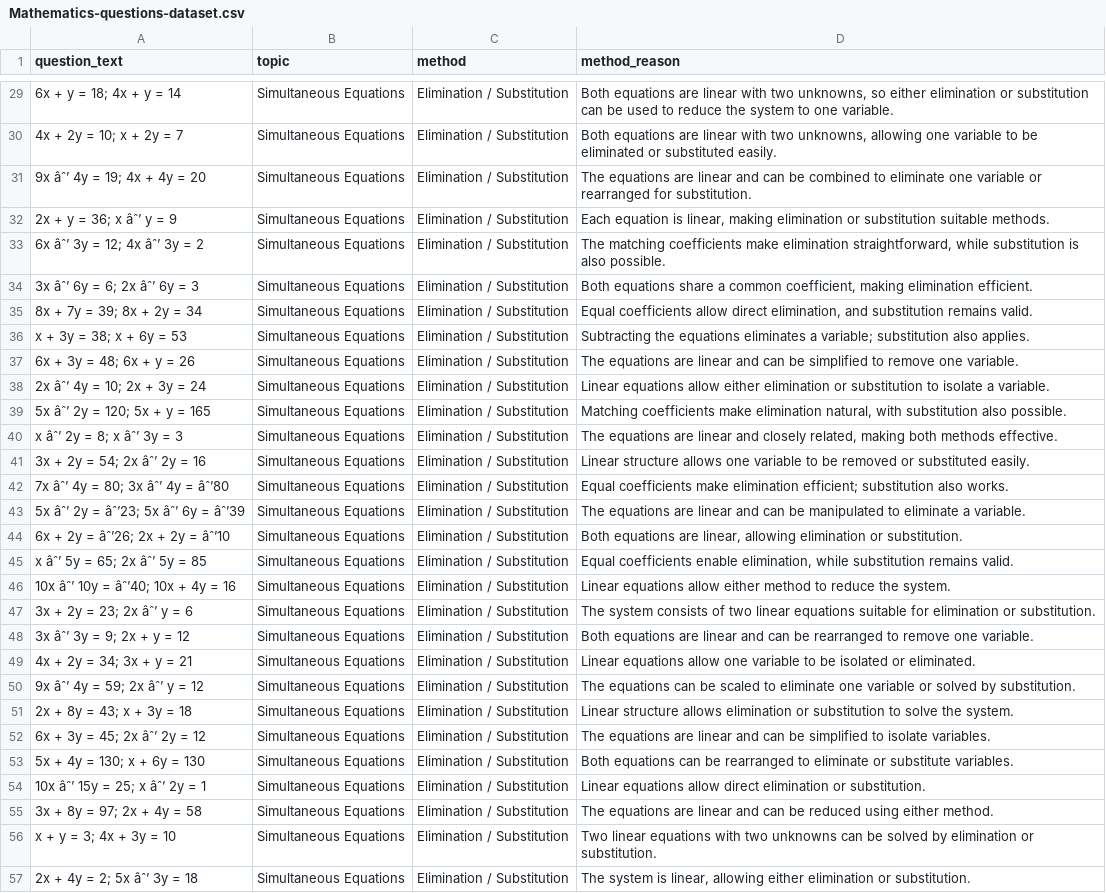
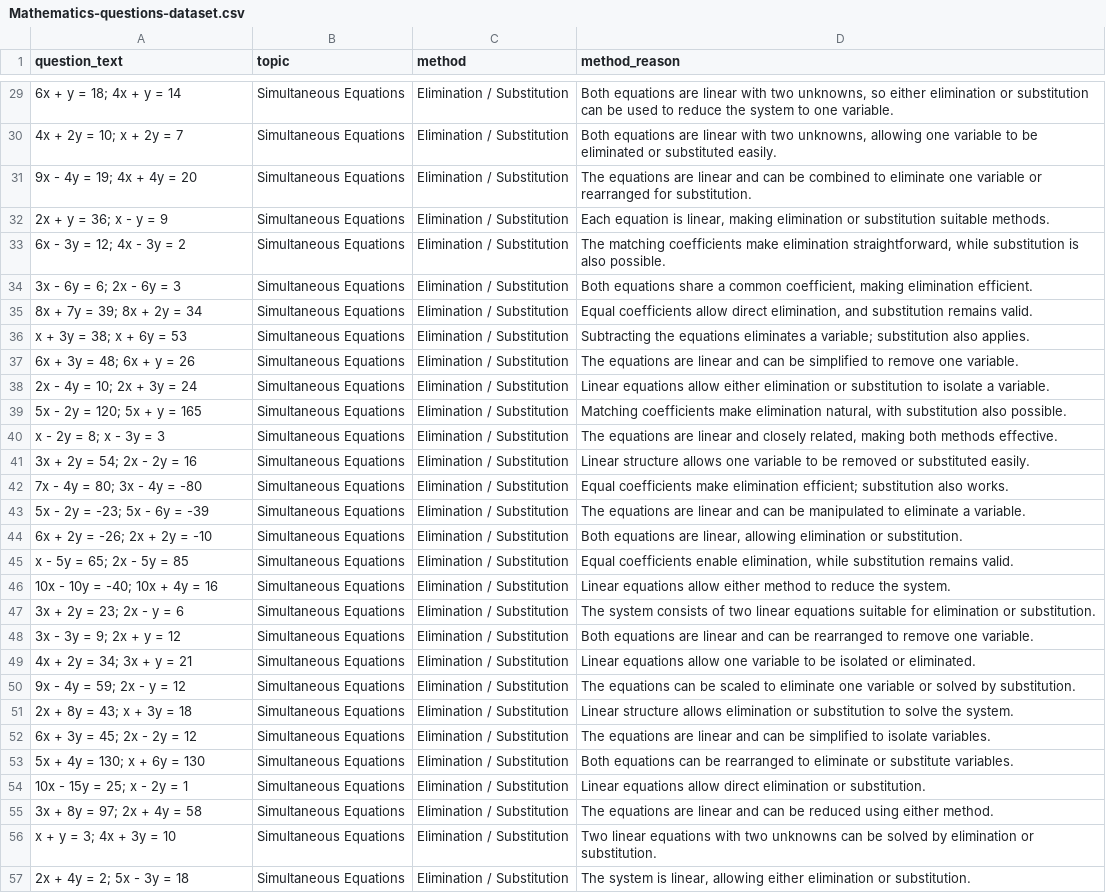
Before and after one commit to DonaldsonLTU/Secure-explainable-ai-mathematics, a CSV file: Mathematics-questions-dataset.csv, drawn as a sheet; only a part is shown, gaps mark what is left out; the diff covers the shown part only; the diff names each change by its address in the sheet, - before the commit and + after, or states it on an @@ line.

```diff
--- a/Mathematics-questions-dataset.csv
+++ b/Mathematics-questions-dataset.csv
-A31 (question_text): 9x âˆ’ 4y = 19; 4x + 4y = 20
+A31 (question_text): 9x - 4y = 19; 4x + 4y = 20
-A32 (question_text): 2x + y = 36; x âˆ’ y = 9
+A32 (question_text): 2x + y = 36; x - y = 9
-A33 (question_text): 6x âˆ’ 3y = 12; 4x âˆ’ 3y = 2
+A33 (question_text): 6x - 3y = 12; 4x - 3y = 2
-A34 (question_text): 3x âˆ’ 6y = 6; 2x âˆ’ 6y = 3
+A34 (question_text): 3x - 6y = 6; 2x - 6y = 3
-A38 (question_text): 2x âˆ’ 4y = 10; 2x + 3y = 24
+A38 (question_text): 2x - 4y = 10; 2x + 3y = 24
-A39 (question_text): 5x âˆ’ 2y = 120; 5x + y = 165
+A39 (question_text): 5x - 2y = 120; 5x + y = 165
-A40 (question_text): x âˆ’ 2y = 8; x âˆ’ 3y = 3
+A40 (question_text): x - 2y = 8; x - 3y = 3
-A41 (question_text): 3x + 2y = 54; 2x âˆ’ 2y = 16
+A41 (question_text): 3x + 2y = 54; 2x - 2y = 16
-A42 (question_text): 7x âˆ’ 4y = 80; 3x âˆ’ 4y = âˆ’80
+A42 (question_text): 7x - 4y = 80; 3x - 4y = -80
-A43 (question_text): 5x âˆ’ 2y = âˆ’23; 5x âˆ’ 6y = âˆ’39
+A43 (question_text): 5x - 2y = -23; 5x - 6y = -39
-A44 (question_text): 6x + 2y = âˆ’26; 2x + 2y = âˆ’10
+A44 (question_text): 6x + 2y = -26; 2x + 2y = -10
-A45 (question_text): x âˆ’ 5y = 65; 2x âˆ’ 5y = 85
+A45 (question_text): x - 5y = 65; 2x - 5y = 85
-A46 (question_text): 10x âˆ’ 10y = âˆ’40; 10x + 4y = 16
+A46 (question_text): 10x - 10y = -40; 10x + 4y = 16
-A47 (question_text): 3x + 2y = 23; 2x âˆ’ y = 6
+A47 (question_text): 3x + 2y = 23; 2x - y = 6
-A48 (question_text): 3x âˆ’ 3y = 9; 2x + y = 12
+A48 (question_text): 3x - 3y = 9; 2x + y = 12
-A50 (question_text): 9x âˆ’ 4y = 59; 2x âˆ’ y = 12
+A50 (question_text): 9x - 4y = 59; 2x - y = 12
-A52 (question_text): 6x + 3y = 45; 2x âˆ’ 2y = 12
+A52 (question_text): 6x + 3y = 45; 2x - 2y = 12
-A54 (question_text): 10x âˆ’ 15y = 25; x âˆ’ 2y = 1
+A54 (question_text): 10x - 15y = 25; x - 2y = 1
-A57 (question_text): 2x + 4y = 2; 5x âˆ’ 3y = 18
+A57 (question_text): 2x + 4y = 2; 5x - 3y = 18
```
Also changed, not shown: 43 edited cells elsewhere in this file, 3 other files.
